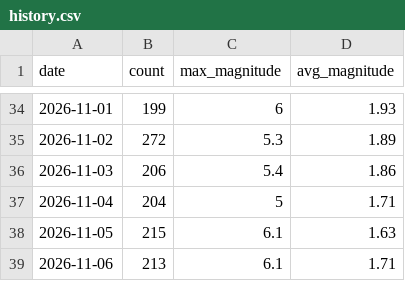
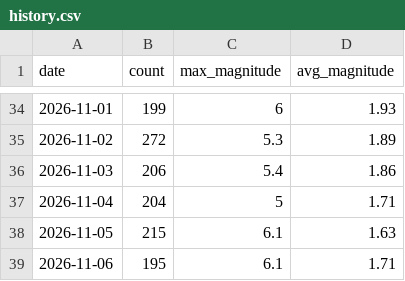
Before and after one commit to RuHRabin/earthpulse, a CSV file: data/history.csv, drawn as a sheet; only a part is shown, gaps mark what is left out.

```diff
--- a/data/history.csv
+++ b/data/history.csv
@@ -38,2 +38,2 @@ date,count,max_magnitude,avg_magnitude
 2026-11-05,215,6.1,1.63
-2026-11-06,213,6.1,1.71
+2026-11-06,195,6.1,1.71
```
Also changed, not shown: 1 other file.
